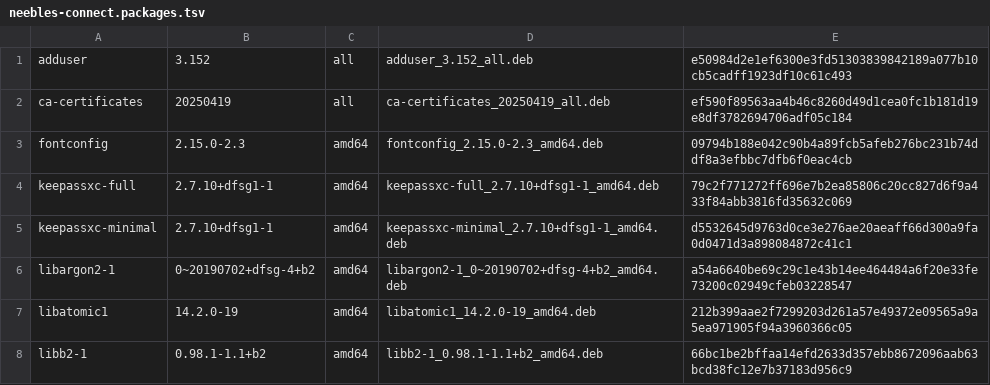
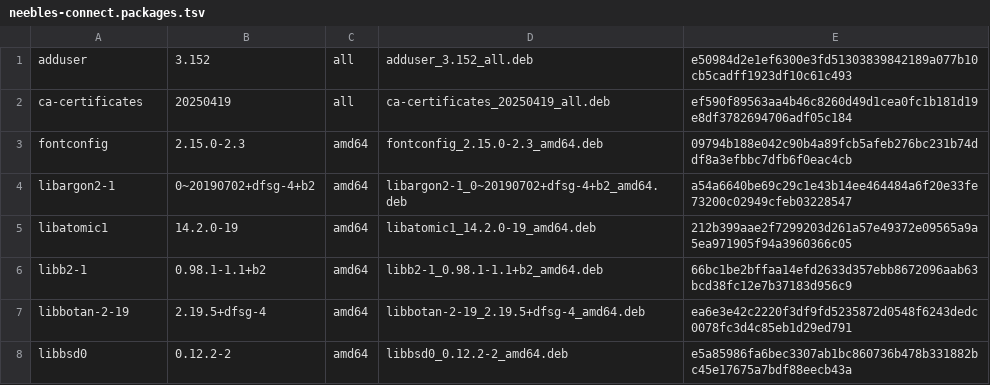
Before and after one commit to krockzs/neebles-custom, a TSV file: runtime/manifests/modules/neebles-connect.packages.tsv, drawn as a sheet; only a part is shown; the shorter side is filled out with more unchanged rows; the diff names each change by its address in the sheet, - before the commit and + after, or states it on an @@ line.

Commit message:
refactor(custom-v2): separate Connect and Secrets rootfs ownership

```diff
--- a/runtime/manifests/modules/neebles-connect.packages.tsv
+++ b/runtime/manifests/modules/neebles-connect.packages.tsv
-row 4: keepassxc-full | 2.7.10+dfsg1-1 | amd64 | keepassxc-full_2.7.10+dfsg1-1_amd64.deb | 79c2f771272ff696e7b2ea85806c20cc827d6f9a433f84abb3816fd35632c069
-row 5: keepassxc-minimal | 2.7.10+dfsg1-1 | amd64 | keepassxc-minimal_2.7.10+dfsg1-1_amd64.deb | d5532645d9763d0ce3e276ae20aeaff66d300a9fa0d0471d3a898084872c41c1
```
Also changed, not shown: 6 other files.
